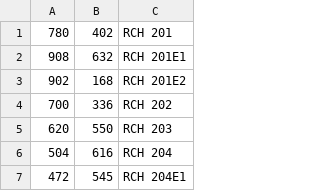
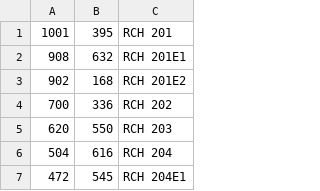
Before and after one commit to eginwong/uNav, a CSV file: data/coordinates/csv/room_nodes_RCH02.csv, drawn as a sheet; only a part is shown.

Commit message:
Fixing data problem and typo in RCH3 edge JSON.

```diff
--- a/data/coordinates/csv/room_nodes_RCH02.csv
+++ b/data/coordinates/csv/room_nodes_RCH02.csv
@@ -1,2 +1,2 @@
-780,402,RCH 201
+1001,395,RCH 201
 908,632,RCH 201E1
```
Also changed, not shown: 5 other files.
